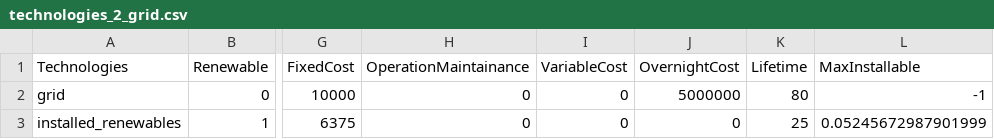
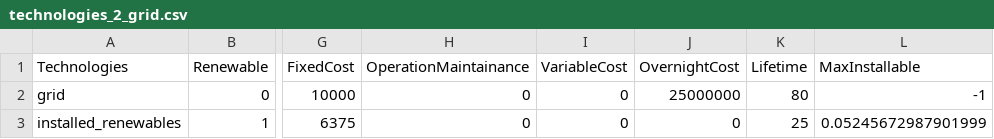
Before and after one commit to QuentinNativel/Energetic_modelling_SS2019, a CSV file: data/technologies_2_grid.csv, drawn as a sheet; only a part is shown, gaps mark what is left out; the diff names each change by its address in the sheet, - before the commit and + after, or states it on an @@ line.

```diff
--- a/data/technologies_2_grid.csv
+++ b/data/technologies_2_grid.csv
-J2 (OvernightCost): 5000000
+J2 (OvernightCost): 25000000
```
